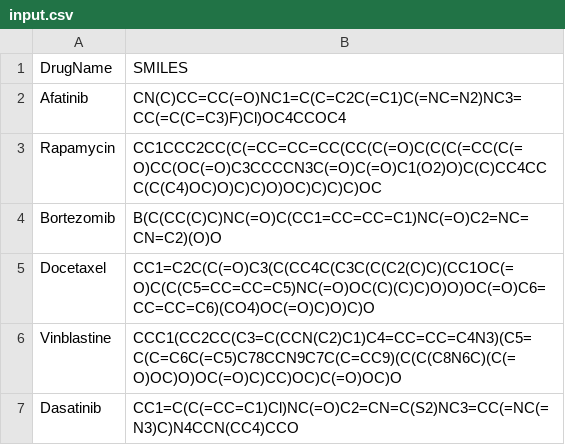
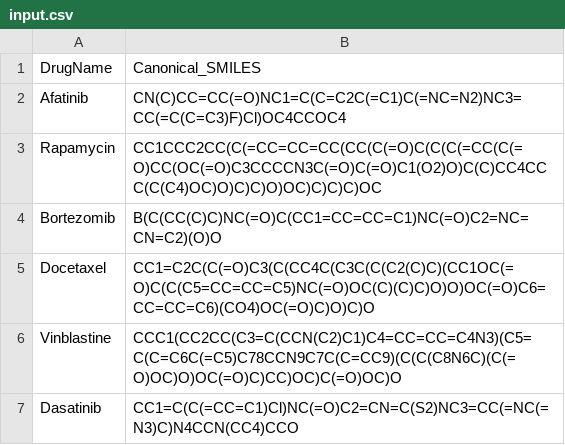
Before and after one commit to BonilKoo/DRPreter, a CSV file: input.csv, drawn as a sheet.

```diff
--- a/input.csv
+++ b/input.csv
@@ -1,2 +1,2 @@
-DrugName,SMILES
+DrugName,Canonical_SMILES
 Afatinib,CN(C)CC=CC(=O)NC1=C(C=C2C(=C1)C(=NC=N2)NC3=CC(=C(C=C3)F)Cl)OC4CCOC4
```
Also changed, not shown: Data/Cell/cell_line_info.csv.
